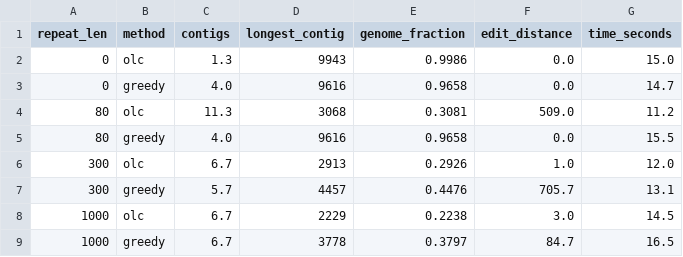
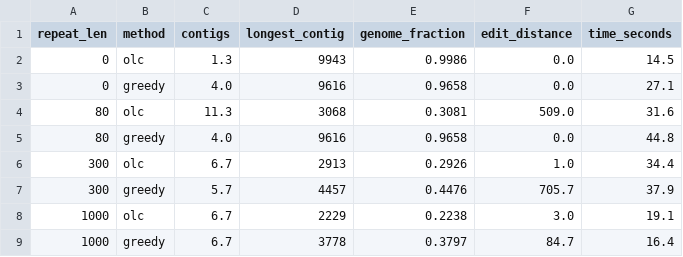
Before and after one commit to erapopovaa/Era-Popova-DNA-Genome-Reconstruction-from-Noisy-Sequencing-Reads, a CSV file: results/benchmark_repeats.csv, drawn as a sheet.

Commit message:
Add repeat experiment comparing OLC and greedy over multiple seeds

```diff
--- a/results/benchmark_repeats.csv
+++ b/results/benchmark_repeats.csv
@@ -1,9 +1,9 @@
 repeat_len,method,contigs,longest_contig,genome_fraction,edit_distance,time_seconds
-0,olc,1.3,9943,0.9986,0.0,15.0
-0,greedy,4.0,9616,0.9658,0.0,14.7
-80,olc,11.3,3068,0.3081,509.0,11.2
-80,greedy,4.0,9616,0.9658,0.0,15.5
-300,olc,6.7,2913,0.2926,1.0,12.0
-300,greedy,5.7,4457,0.4476,705.7,13.1
-1000,olc,6.7,2229,0.2238,3.0,14.5
-1000,greedy,6.7,3778,0.3797,84.7,16.5
+0,olc,1.3,9943,0.9986,0.0,14.5
+0,greedy,4.0,9616,0.9658,0.0,27.1
+80,olc,11.3,3068,0.3081,509.0,31.6
+80,greedy,4.0,9616,0.9658,0.0,44.8
+300,olc,6.7,2913,0.2926,1.0,34.4
+300,greedy,5.7,4457,0.4476,705.7,37.9
+1000,olc,6.7,2229,0.2238,3.0,19.1
+1000,greedy,6.7,3778,0.3797,84.7,16.4
```
